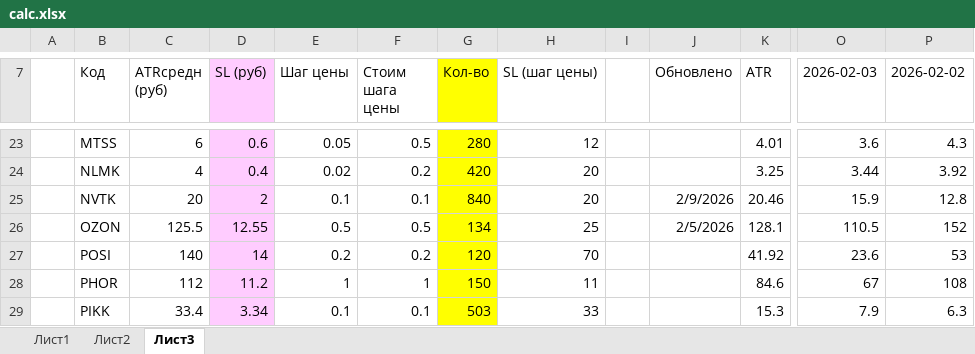
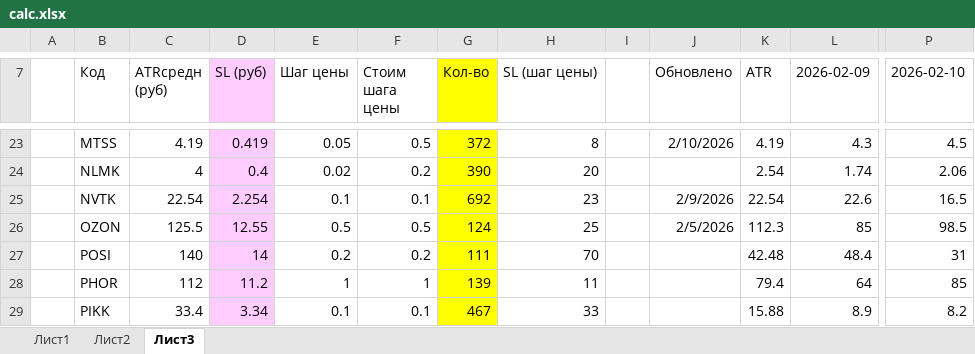
Before and after one commit to AleksandrShenshin/calc_pos_moex, an Excel workbook: calc.xlsx, sheet Лист3, drawn as a sheet; only a part is shown, gaps mark what is left out; values as stored, in another font and other column widths than the file's, no borders; removed rows and columns are numbered as before the commit, all else as after; the diff covers the shown part only; the diff names each change by its address in the sheet, - before the commit and + after, or states it on an @@ line.

```diff
--- a/calc.xlsx (sheet Лист3)
+++ b/calc.xlsx (sheet Лист3)
+column L (2026-02-09), rows 23-29: 4.3 | 1.74 | 22.6 | 85 | 48.4 | 64 | 8.9
-column O (2026-02-03), rows 23-29: 3.6 | 3.44 | 15.9 | 110.5 | 23.6 | 67 | 7.9
-P7: 2026-02-02
+P7: 2026-02-10
-C23 (ATRсредн (руб)): 6
+C23 (ATRсредн (руб)): 4.19
-D23 (SL (руб)): 0.6
+D23 (SL (руб)): 0.419
-G23 (Кол-во): 280
+G23 (Кол-во): 372
-H23 (SL (шаг цены)): 12
+H23 (SL (шаг цены)): 8
-J23 (Обновлено): (empty)
+J23 (Обновлено): 2/10/2026
-K23 (ATR): 4.01
+K23 (ATR): 4.19
-P23 (2026-02-10): 4.3
+P23 (2026-02-10): 4.5
-G24 (Кол-во): 420
+G24 (Кол-во): 390
-K24 (ATR): 3.25
+K24 (ATR): 2.54
-P24 (2026-02-10): 3.92
+P24 (2026-02-10): 2.06
-C25 (ATRсредн (руб)): 20
+C25 (ATRсредн (руб)): 22.54
-D25 (SL (руб)): 2
+D25 (SL (руб)): 2.254
-G25 (Кол-во): 840
+G25 (Кол-во): 692
-H25 (SL (шаг цены)): 20
+H25 (SL (шаг цены)): 23
-K25 (ATR): 20.46
+K25 (ATR): 22.54
-P25 (2026-02-10): 12.8
+P25 (2026-02-10): 16.5
-G26 (Кол-во): 134
+G26 (Кол-во): 124
-K26 (ATR): 128.1
+K26 (ATR): 112.3
-P26 (2026-02-10): 152
+P26 (2026-02-10): 98.5
-G27 (Кол-во): 120
+G27 (Кол-во): 111
-K27 (ATR): 41.92
+K27 (ATR): 42.48
-P27 (2026-02-10): 53
+P27 (2026-02-10): 31
-G28 (Кол-во): 150
+G28 (Кол-во): 139
-K28 (ATR): 84.6
+K28 (ATR): 79.4
-P28 (2026-02-10): 108
+P28 (2026-02-10): 85
-G29 (Кол-во): 503
+G29 (Кол-во): 467
-K29 (ATR): 15.3
+K29 (ATR): 15.88
-P29 (2026-02-10): 6.3
+P29 (2026-02-10): 8.2
```
Also changed, not shown: 131 edited cells elsewhere in this sheet, formulas that keep their value.
